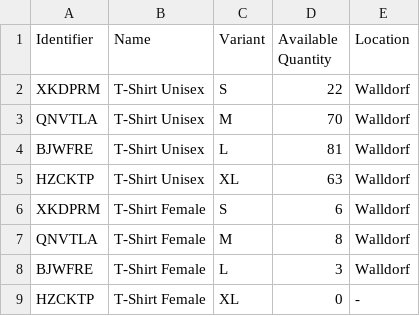
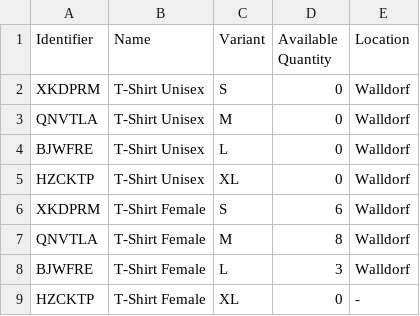
Before and after one commit to neonephos/outreach, a CSV file: topics/merch/inventory/stock_of_nonallocated_merchandise.csv, drawn as a sheet; only a part is shown.

Commit message:
Deduction: Merch for upcoming IPCEI-CIS hackathon and Johannes Ott. And a recount.
Deduction:

IPCEI-CIS Hackathon
https://github.com/neonephos/outreach/pull/98

Johannes Ott
https://github.com/neonephos/outreach/pull/100

And a recount of T-Shirts.

Signed-off-by: Tristan Scheidemann <tristan.scheidemann@sap.com>

```diff
--- a/topics/merch/inventory/stock_of_nonallocated_merchandise.csv
+++ b/topics/merch/inventory/stock_of_nonallocated_merchandise.csv
@@ -1,6 +1,6 @@
 Identifier,Name,Variant,Available Quantity,Location
-XKDPRM,T-Shirt Unisex,S,22,Walldorf
-QNVTLA,T-Shirt Unisex,M,70,Walldorf
-BJWFRE,T-Shirt Unisex,L,81,Walldorf
-HZCKTP,T-Shirt Unisex,XL,63,Walldorf
+XKDPRM,T-Shirt Unisex,S,0,Walldorf
+QNVTLA,T-Shirt Unisex,M,0,Walldorf
+BJWFRE,T-Shirt Unisex,L,0,Walldorf
+HZCKTP,T-Shirt Unisex,XL,0,Walldorf
 XKDPRM,T-Shirt Female,S,6,Walldorf
```
